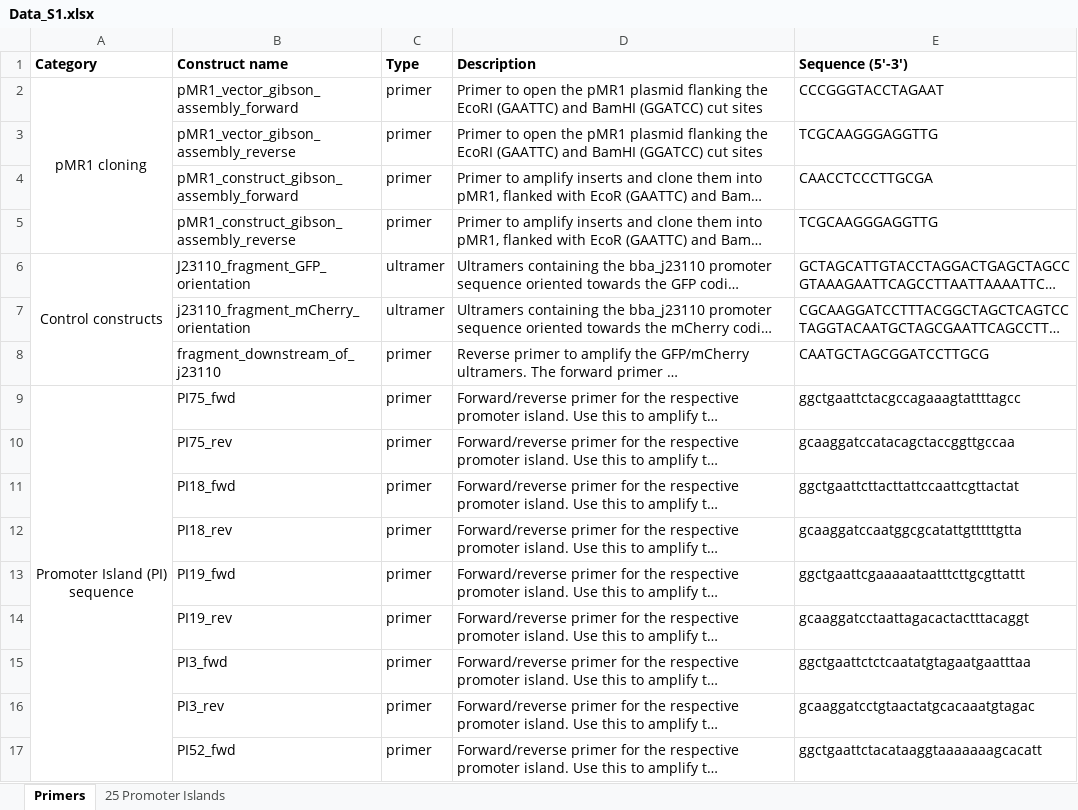
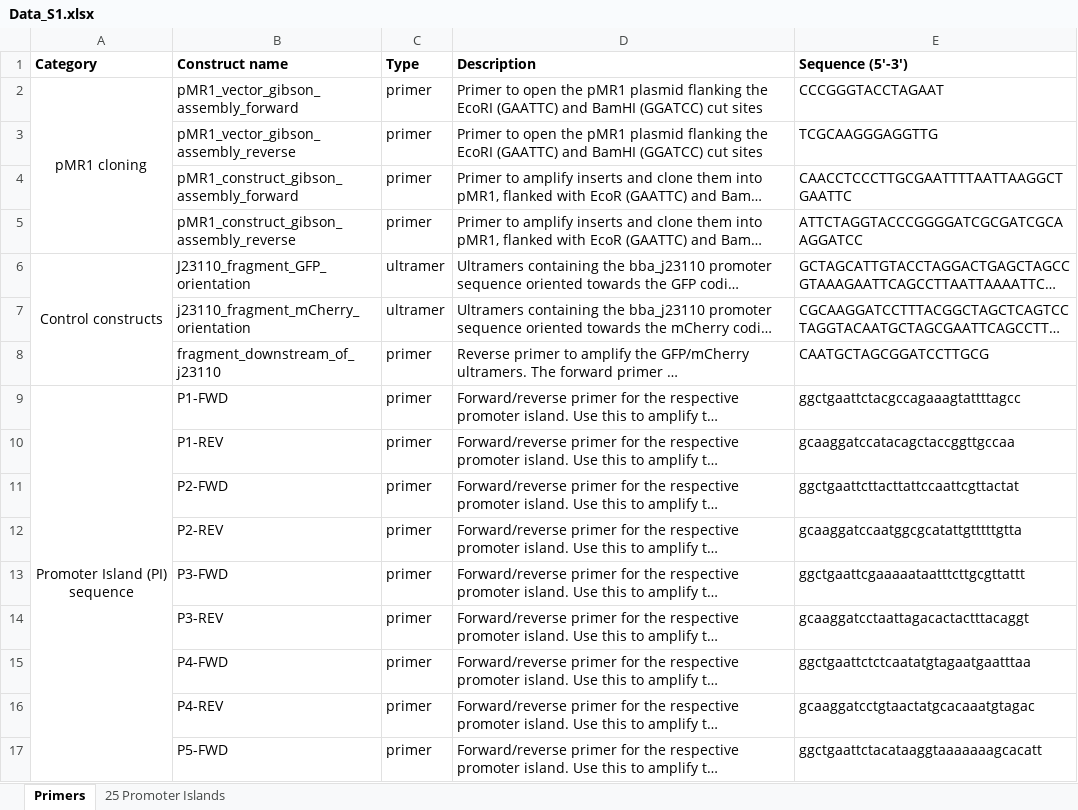
Before and after one commit to tfuqua95/promoter_islands, an Excel workbook: Data_S1.xlsx, sheet Primers, drawn as a sheet; only a part is shown; long unchanged cells end in …; values as stored, in another font and other column widths than the file's, no borders; the diff covers the shown part only; the diff names each change by its address in the sheet, - before the commit and + after, or states it on an @@ line.

```diff
--- a/Data_S1.xlsx (sheet Primers)
+++ b/Data_S1.xlsx (sheet Primers)
-E4 (Sequence (5'-3')): CAACCTCCCTTGCGA
+E4 (Sequence (5'-3')): CAACCTCCCTTGCGAATTTTAATTAAGGCTGAATTC
-E5 (Sequence (5'-3')): TCGCAAGGGAGGTTG
+E5 (Sequence (5'-3')): ATTCTAGGTACCCGGGGATCGCGATCGCAAGGATCC
-B9 (Construct name): PI75_fwd
+B9 (Construct name): P1-FWD
-B10 (Construct name): PI75_rev
+B10 (Construct name): P1-REV
-B11 (Construct name): PI18_fwd
+B11 (Construct name): P2-FWD
-B12 (Construct name): PI18_rev
+B12 (Construct name): P2-REV
-B13 (Construct name): PI19_fwd
+B13 (Construct name): P3-FWD
-B14 (Construct name): PI19_rev
+B14 (Construct name): P3-REV
-B15 (Construct name): PI3_fwd
+B15 (Construct name): P4-FWD
-B16 (Construct name): PI3_rev
+B16 (Construct name): P4-REV
-B17 (Construct name): PI52_fwd
+B17 (Construct name): P5-FWD
```
Also changed, not shown: 41 edited cells elsewhere in this sheet, sheet 25 Promoter Islands, 6 other files.
